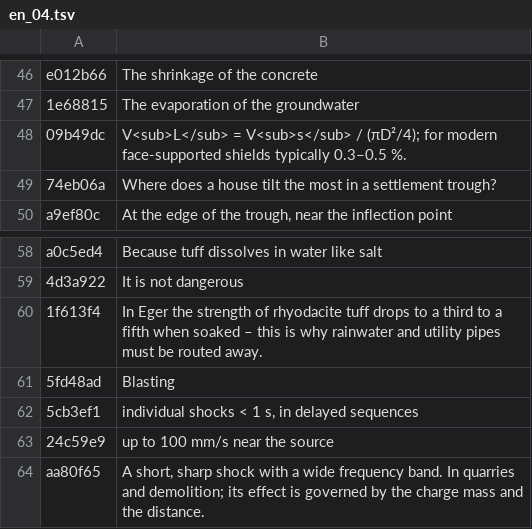
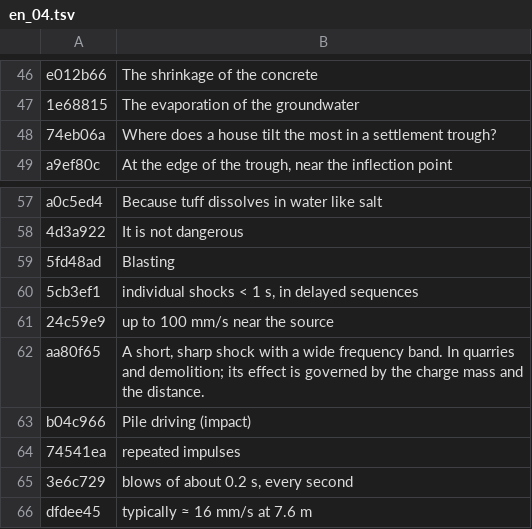
Before and after one commit to MBalika/sikalapokaterohatasok, a TSV file: _src/i18n/en_04.tsv, drawn as a sheet; only a part is shown, gaps mark what is left out; the shorter side is filled out with more unchanged rows.

```diff
--- a/_src/i18n/en_04.tsv
+++ b/_src/i18n/en_04.tsv
@@ -47,3 +47,2 @@ e012b66	The shrinkage of the concrete
 1e68815	The evaporation of the groundwater
-09b49dc	V<sub>L</sub> = V<sub>s</sub> / (πD²/4); for modern face-supported shields typically 0.3–0.5 %.
 74eb06a	Where does a house tilt the most in a settlement trough?
@@ -59,3 +58,2 @@ a0c5ed4	Because tuff dissolves in water like salt
 4d3a922	It is not dangerous
-1f613f4	In Eger the strength of rhyodacite tuff drops to a third to a fifth when soaked – this is why rainwater and utility pipes must be routed away.
 5fd48ad	Blasting
```
Also changed, not shown: _src/i18n/en_02.tsv, _src/i18n/en_03.tsv, 55 other files.
